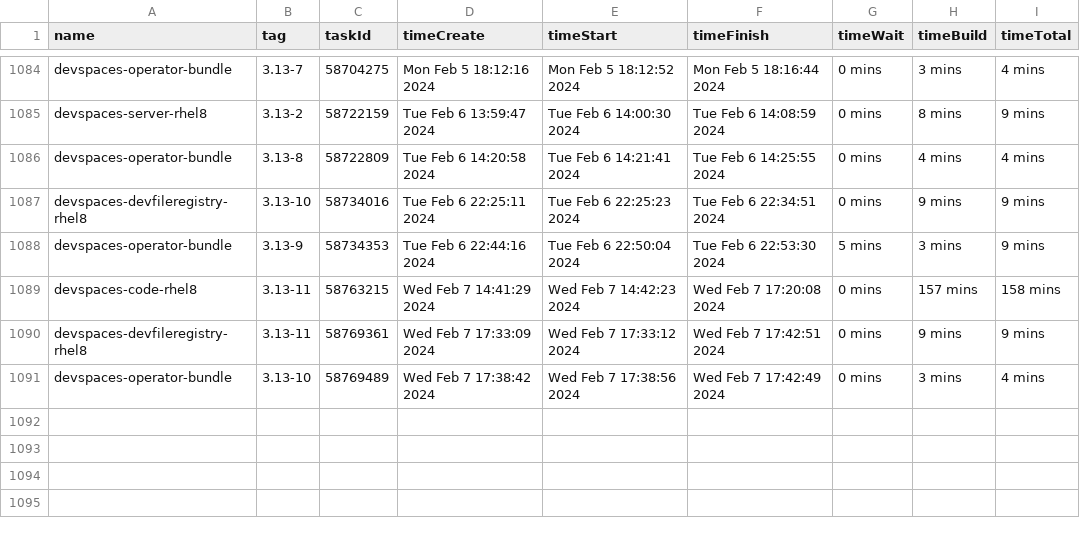
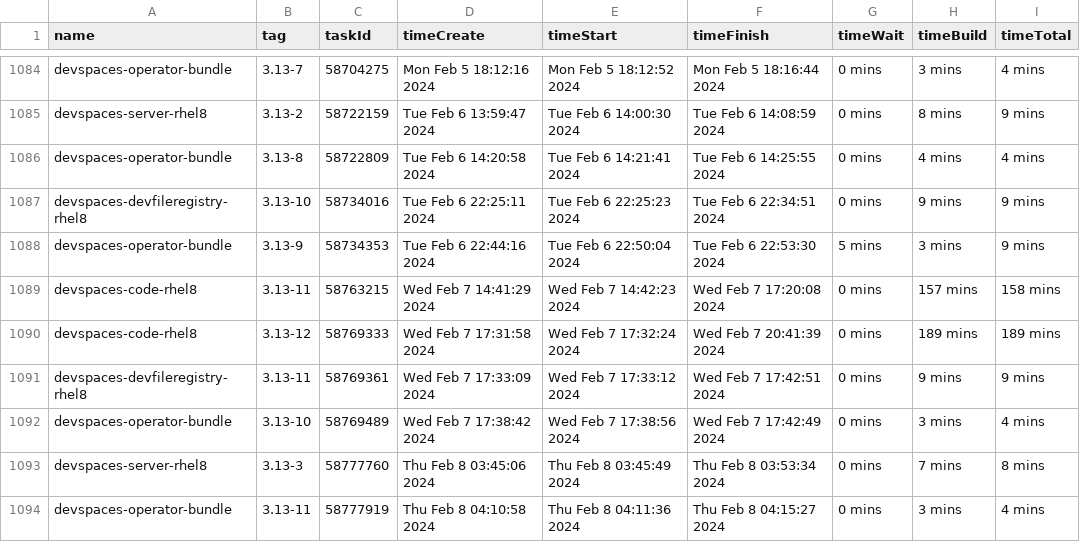
Before and after one commit to redhat-developer/devspaces, a CSV file: dependencies/LATEST_BUILD_TIMES.csv, drawn as a sheet; only a part is shown, gaps mark what is left out; the diff names each change by its address in the sheet, - before the commit and + after, or states it on an @@ line.

Commit message:
chore: Update dependencies/LATEST_IMAGES, COMMITS, DIGESTS, INDEXES, BUILD_TIMES
Signed-off-by: devstudio-release <nickboldt+devstudio-release@gmail.com>

```diff
--- a/dependencies/LATEST_BUILD_TIMES.csv
+++ b/dependencies/LATEST_BUILD_TIMES.csv
+row 1090: devspaces-code-rhel8 | 3.13-12 | 58769333 | Wed Feb 7 17:31:58 2024 | Wed Feb 7 17:32:24 2024 | Wed Feb 7 20:41:39 2024 | 0 mins | 189 mins | 189 mins
+row 1093: devspaces-server-rhel8 | 3.13-3 | 58777760 | Thu Feb 8 03:45:06 2024 | Thu Feb 8 03:45:49 2024 | Thu Feb 8 03:53:34 2024 | 0 mins | 7 mins | 8 mins
+row 1094: devspaces-operator-bundle | 3.13-11 | 58777919 | Thu Feb 8 04:10:58 2024 | Thu Feb 8 04:11:36 2024 | Thu Feb 8 04:15:27 2024 | 0 mins | 3 mins | 4 mins
```
Also changed, not shown: 6 other files.
